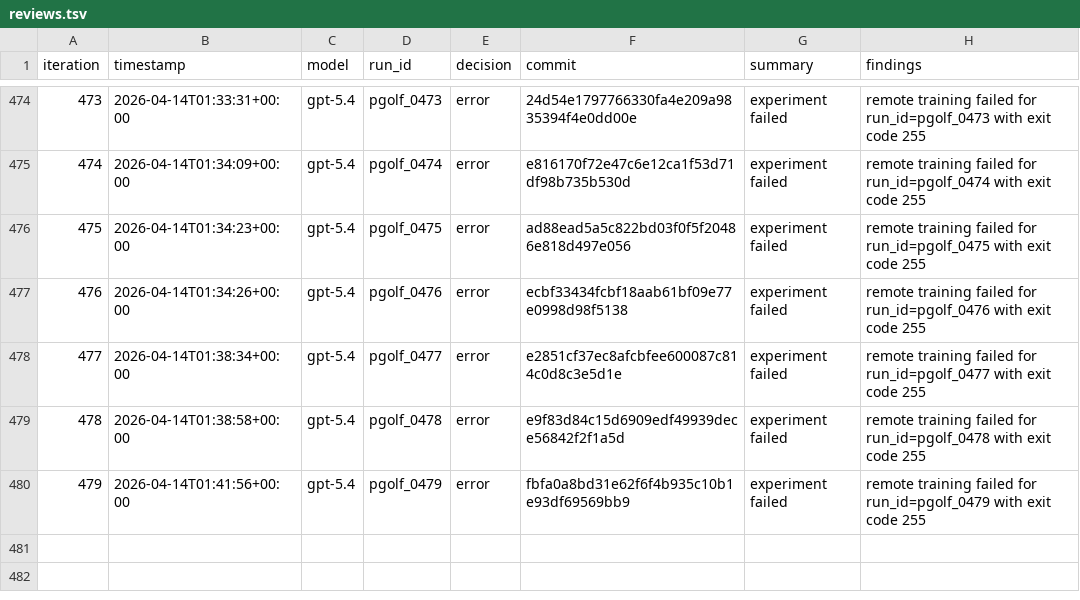
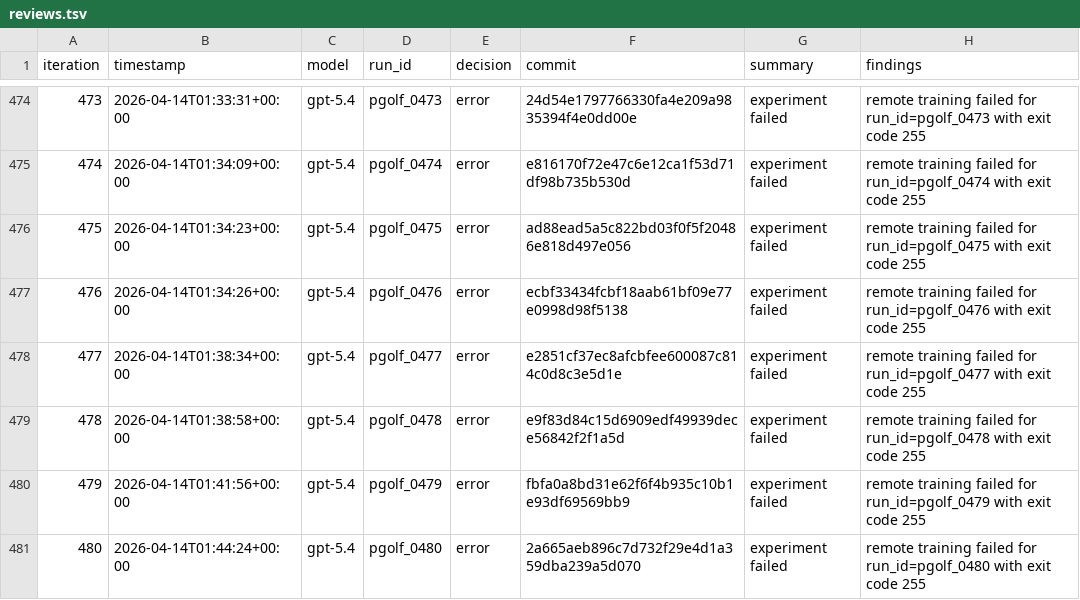
Before and after one commit to carlulsoe/parameter-golf, a TSV file: reviews.tsv, drawn as a sheet; only a part is shown, gaps mark what is left out; the diff names each change by its address in the sheet, - before the commit and + after, or states it on an @@ line.

Commit message:
chore(autoresearch): record error for pgolf_0480

```diff
--- a/reviews.tsv
+++ b/reviews.tsv
+row 481: 480 | 2026-04-14T01:44:24+00:00 | gpt-5.4 | pgolf_0480 | error | 2a665aeb896c7d732f29e4d1a359dba239a5d070 | experiment failed | remote training failed for run_id=pgolf_0480 with exit code 255
```
Also changed, not shown: 1 other file.
